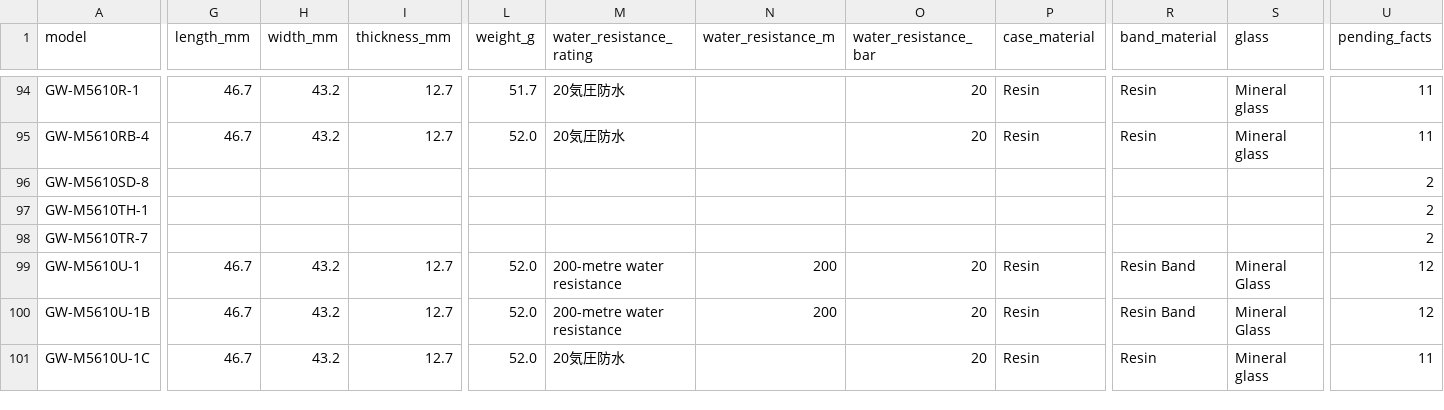
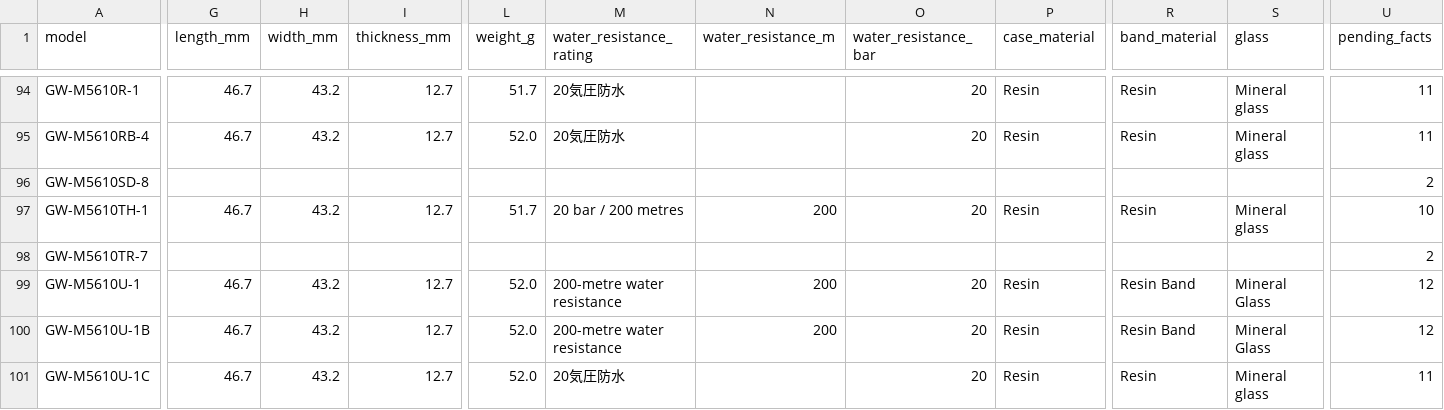
Before and after one commit to SEPULKRUM/casio-watch-specs, a CSV file: data/watches.csv, drawn as a sheet; only a part is shown, gaps mark what is left out; the diff covers the shown part only; the diff names each change by its address in the sheet, - before the commit and + after, or states it on an @@ line.

Commit message:
Add exact archived case specifications for GW-M5610MR, TH and PC

```diff
--- a/data/watches.csv
+++ b/data/watches.csv
-G97 (length_mm): (empty)
+G97 (length_mm): 46.7
-H97 (width_mm): (empty)
+H97 (width_mm): 43.2
-I97 (thickness_mm): (empty)
+I97 (thickness_mm): 12.7
-L97 (weight_g): (empty)
+L97 (weight_g): 51.7
-M97 (water_resistance_rating): (empty)
+M97 (water_resistance_rating): 20 bar / 200 metres
-N97 (water_resistance_m): (empty)
+N97 (water_resistance_m): 200
-O97 (water_resistance_bar): (empty)
+O97 (water_resistance_bar): 20
-P97 (case_material): (empty)
+P97 (case_material): Resin
-R97 (band_material): (empty)
+R97 (band_material): Resin
-S97 (glass): (empty)
+S97 (glass): Mineral glass
-U97 (pending_facts): 2
+U97 (pending_facts): 10
```
Also changed, not shown: 24 edited cells elsewhere in this file, 6 other files.
